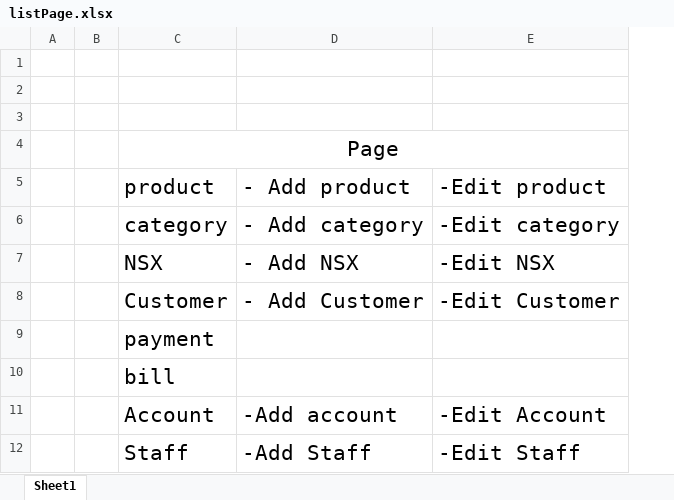
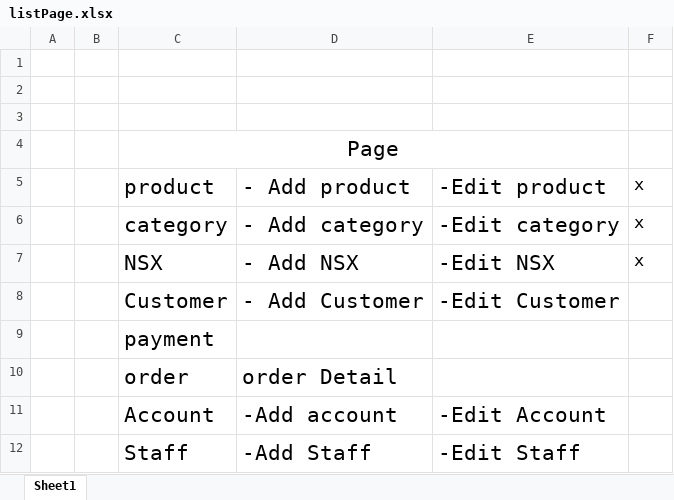
Before and after one commit to tranphuongnam210699/WebQRCode, an Excel workbook: listPage.xlsx, sheet Sheet1, drawn as a sheet; values as stored, in another font and other column widths than the file's, no borders; removed rows and columns are numbered as before the commit, all else as after; the diff names each change by its address in the sheet, - before the commit and + after, or states it on an @@ line.

```diff
--- a/listPage.xlsx (sheet Sheet1)
+++ b/listPage.xlsx (sheet Sheet1)
+column F, rows 5-7: all x
-row 10:  |  | bill
+row 10:  |  | order | order Detail
```
Also changed, not shown: 23 other files.
